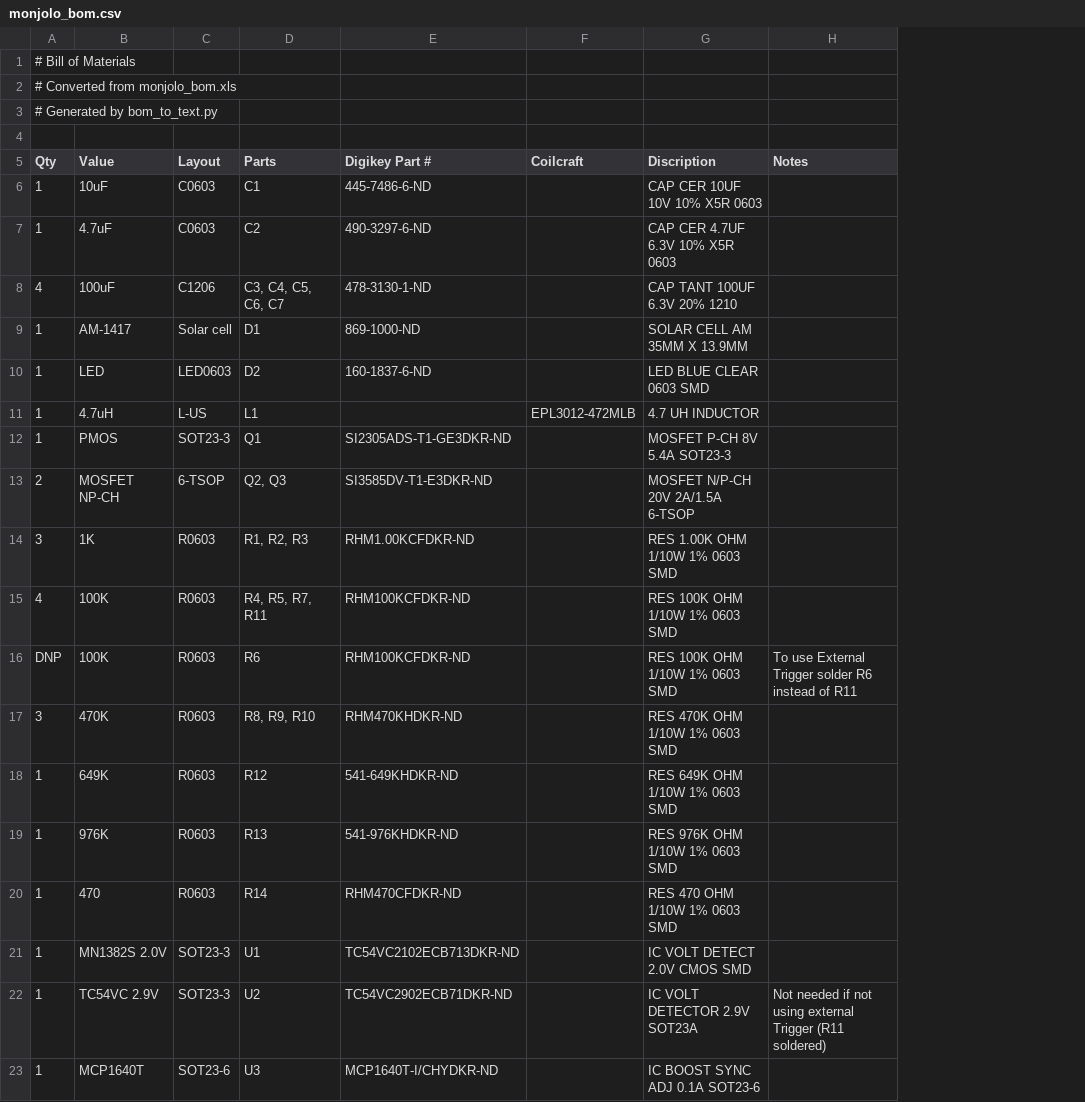
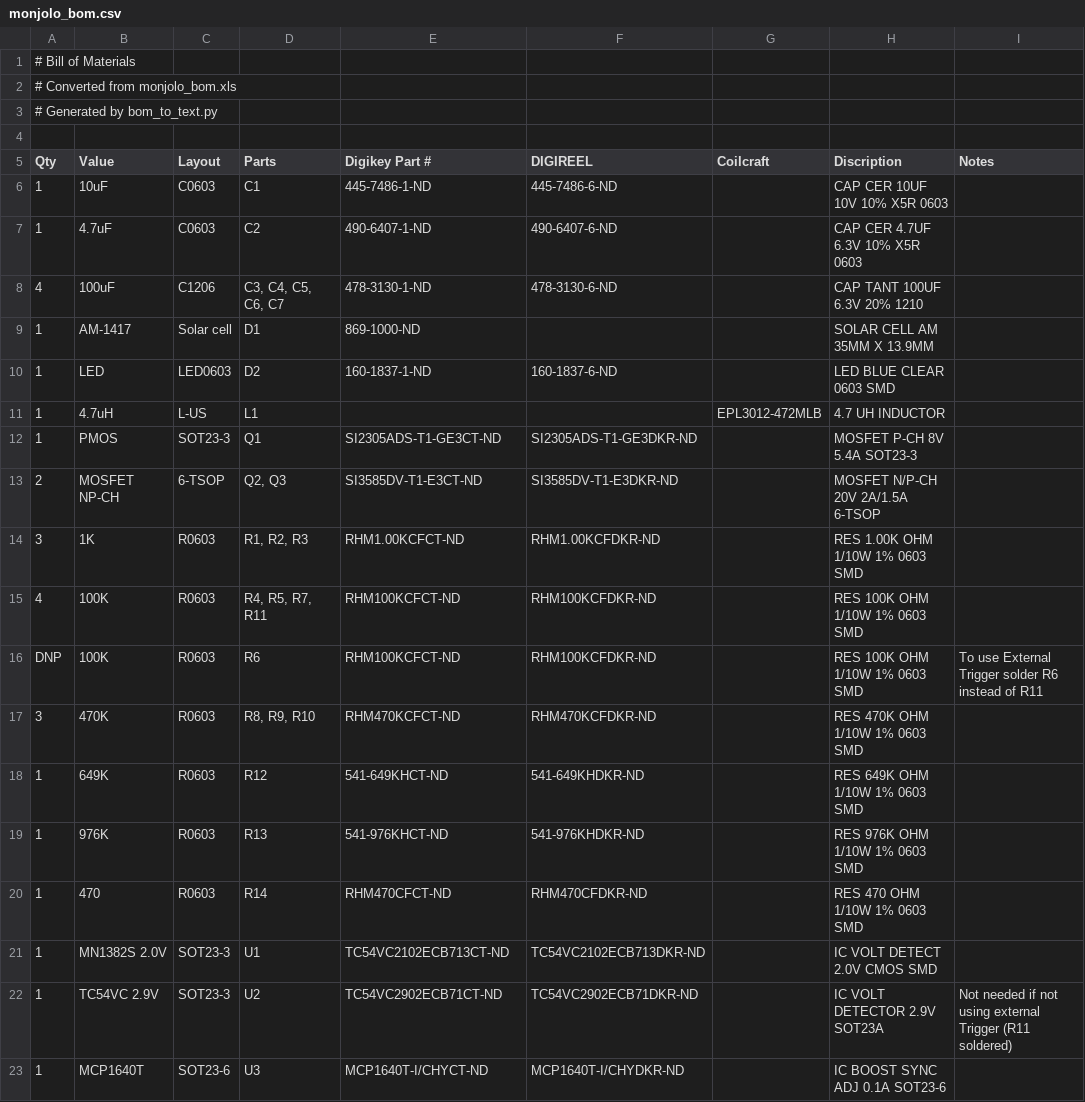
Before and after one commit to lab11/monjolo, a CSV file: rev_e/monjolo_bom.csv, drawn as a sheet; the diff names each change by its address in the sheet, - before the commit and + after, or states it on an @@ line.

```diff
--- a/rev_e/monjolo_bom.csv
+++ b/rev_e/monjolo_bom.csv
+column F (DIGIREEL), rows 6-23: 445-7486-6-ND | 490-6407-6-ND | 478-3130-6-ND |  | 160-1837-6-ND |  | SI2305ADS-T1-GE3DKR-ND | SI3585DV-T1-E3DKR-ND | RHM1.00KCFDKR-ND | RHM100KCFDKR-ND | RHM100KCFDKR-ND | RHM470KCFDKR-ND | 541-649KHDKR-ND | 541-976KHDKR-ND | RHM470CFDKR-ND | TC54VC2102ECB713DKR-ND | TC54VC2902ECB71DKR-ND | MCP1640T-I/CHYDKR-ND
-E6 (Digikey Part #): 445-7486-6-ND
+E6 (Digikey Part #): 445-7486-1-ND
-E7 (Digikey Part #): 490-3297-6-ND
+E7 (Digikey Part #): 490-6407-1-ND
-E10 (Digikey Part #): 160-1837-6-ND
+E10 (Digikey Part #): 160-1837-1-ND
-E12 (Digikey Part #): SI2305ADS-T1-GE3DKR-ND
+E12 (Digikey Part #): SI2305ADS-T1-GE3CT-ND
-E13 (Digikey Part #): SI3585DV-T1-E3DKR-ND
+E13 (Digikey Part #): SI3585DV-T1-E3CT-ND
-E14 (Digikey Part #): RHM1.00KCFDKR-ND
+E14 (Digikey Part #): RHM1.00KCFCT-ND
-E15:E16 (Digikey Part #): RHM100KCFDKR-ND
+E15:E16 (Digikey Part #): RHM100KCFCT-ND
-E17 (Digikey Part #): RHM470KHDKR-ND
+E17 (Digikey Part #): RHM470KCFCT-ND
-E18 (Digikey Part #): 541-649KHDKR-ND
+E18 (Digikey Part #): 541-649KHCT-ND
-E19 (Digikey Part #): 541-976KHDKR-ND
+E19 (Digikey Part #): 541-976KHCT-ND
-E20 (Digikey Part #): RHM470CFDKR-ND
+E20 (Digikey Part #): RHM470CFCT-ND
-E21 (Digikey Part #): TC54VC2102ECB713DKR-ND
+E21 (Digikey Part #): TC54VC2102ECB713CT-ND
-E22 (Digikey Part #): TC54VC2902ECB71DKR-ND
+E22 (Digikey Part #): TC54VC2902ECB71CT-ND
-E23 (Digikey Part #): MCP1640T-I/CHYDKR-ND
+E23 (Digikey Part #): MCP1640T-I/CHYCT-ND
```
Also changed, not shown: 1 other file.
